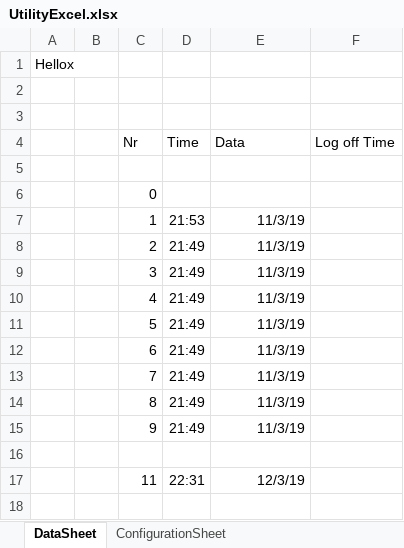
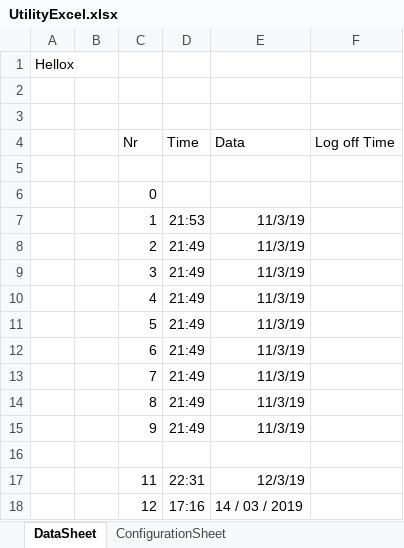
Before and after one commit to maxiclass/UtilityC--ForWork, an Excel workbook: WindowsFormsApp1/WindowsFormsApp1/bin/Debug/UtilityExcel.xlsx, sheet DataSheet, drawn as a sheet; values as stored, in another font and other column widths than the file's, no borders; the diff names each change by its address in the sheet, - before the commit and + after, or states it on an @@ line.

```diff
--- a/WindowsFormsApp1/WindowsFormsApp1/bin/Debug/UtilityExcel.xlsx (sheet DataSheet)
+++ b/WindowsFormsApp1/WindowsFormsApp1/bin/Debug/UtilityExcel.xlsx (sheet DataSheet)
+row 18:  |  | 12 | 17:16 | 14 / 03 / 2019
```
Also changed, not shown: sheet ConfigurationSheet, 18 other files.
